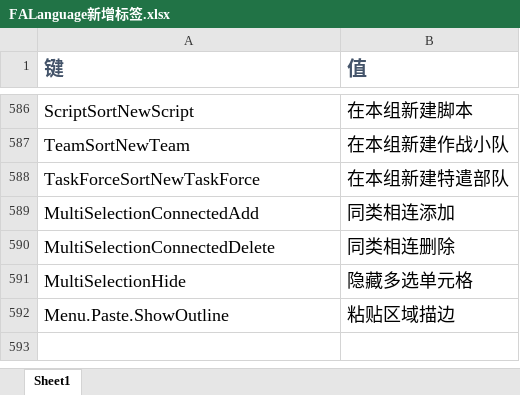
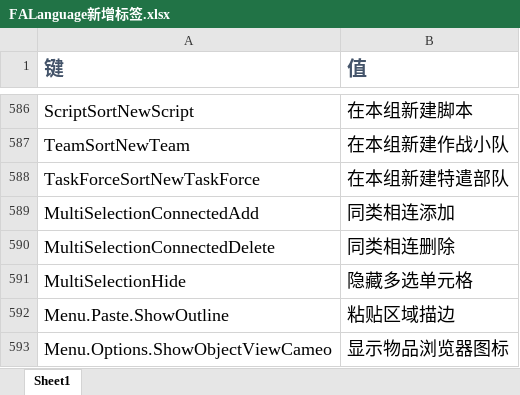
Before and after one commit to rayrina811/FA2sp, an Excel workbook: Supplementary/文档/FALanguage新增标签.xlsx, sheet Sheet1, drawn as a sheet; only a part is shown, gaps mark what is left out; values as stored, in another font and other column widths than the file's, no borders; the diff names each change by its address in the sheet, - before the commit and + after, or states it on an @@ line.

Commit message:
add toggle button, add cameo for root nodes

```diff
--- a/Supplementary/文档/FALanguage新增标签.xlsx (sheet Sheet1)
+++ b/Supplementary/文档/FALanguage新增标签.xlsx (sheet Sheet1)
+row 593: Menu.Options.ShowObjectViewCameo | 显示物品浏览器图标
```
Also changed, not shown: 20 other files.
